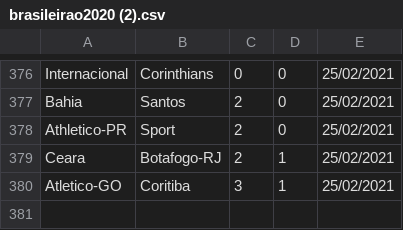
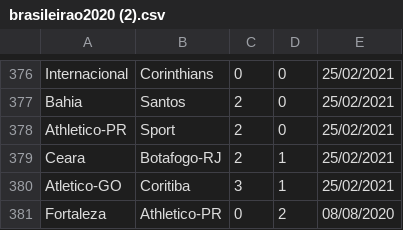
Before and after one commit to yanvr/football-championship-project, a CSV file: src/main/resources/brasileirao2020 (2).csv, drawn as a sheet; only a part is shown, gaps mark what is left out.

```diff
--- a/src/main/resources/brasileirao2020 (2).csv
+++ b/src/main/resources/brasileirao2020 (2).csv
@@ -380 +380,2 @@ Ceara;Botafogo-RJ;2;1;25/02/2021
 Atletico-GO;Coritiba;3;1;25/02/2021
+Fortaleza;Athletico-PR;0;2;08/08/2020
```
Also changed, not shown: 3 other files.
